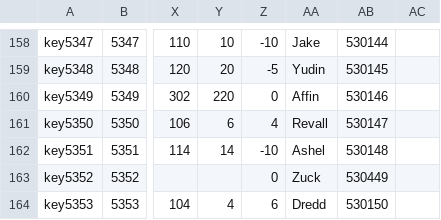
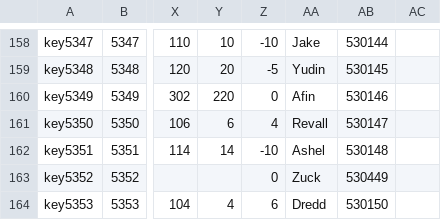
Before and after one commit to Arks-Layer/PSNovaTranslations, a CSV file: csv/NpcBaseParameter.csv, drawn as a sheet; only a part is shown, gaps mark what is left out; the diff names each change by its address in the sheet, - before the commit and + after, or states it on an @@ line.

Commit message:
Update NpcBaseParameter.csv

```diff
--- a/csv/NpcBaseParameter.csv
+++ b/csv/NpcBaseParameter.csv
-AA160: Affin
+AA160: Afin
```
